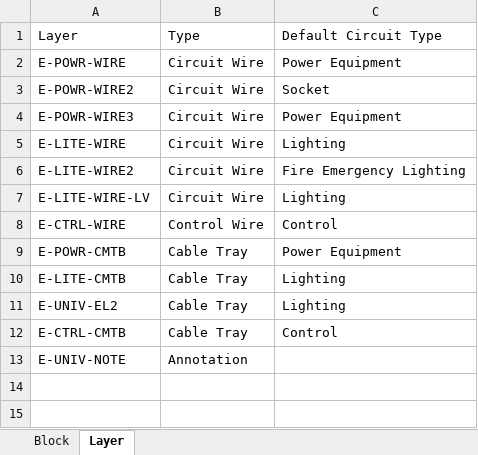
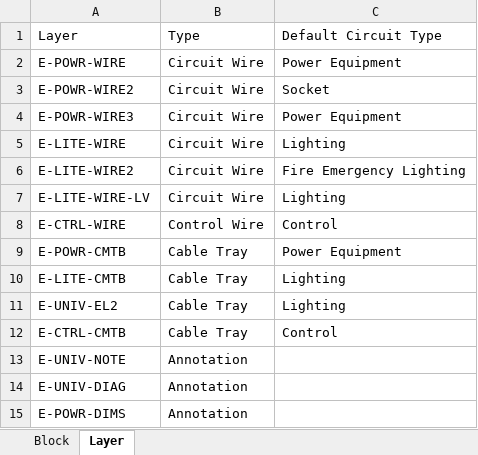
Before and after one commit to SBESIRC/ThMEPEngine, an Excel workbook: AutoLoader/Contents/Support/平面关注对象.xlsx, sheet Layer, drawn as a sheet; values as stored, in another font and other column widths than the file's, no borders; the diff names each change by its address in the sheet, - before the commit and + after, or states it on an @@ line.

```diff
--- a/AutoLoader/Contents/Support/平面关注对象.xlsx (sheet Layer)
+++ b/AutoLoader/Contents/Support/平面关注对象.xlsx (sheet Layer)
+row 14: E-UNIV-DIAG | Annotation
+row 15: E-POWR-DIMS | Annotation
```
Also changed, not shown: 2 other files.
